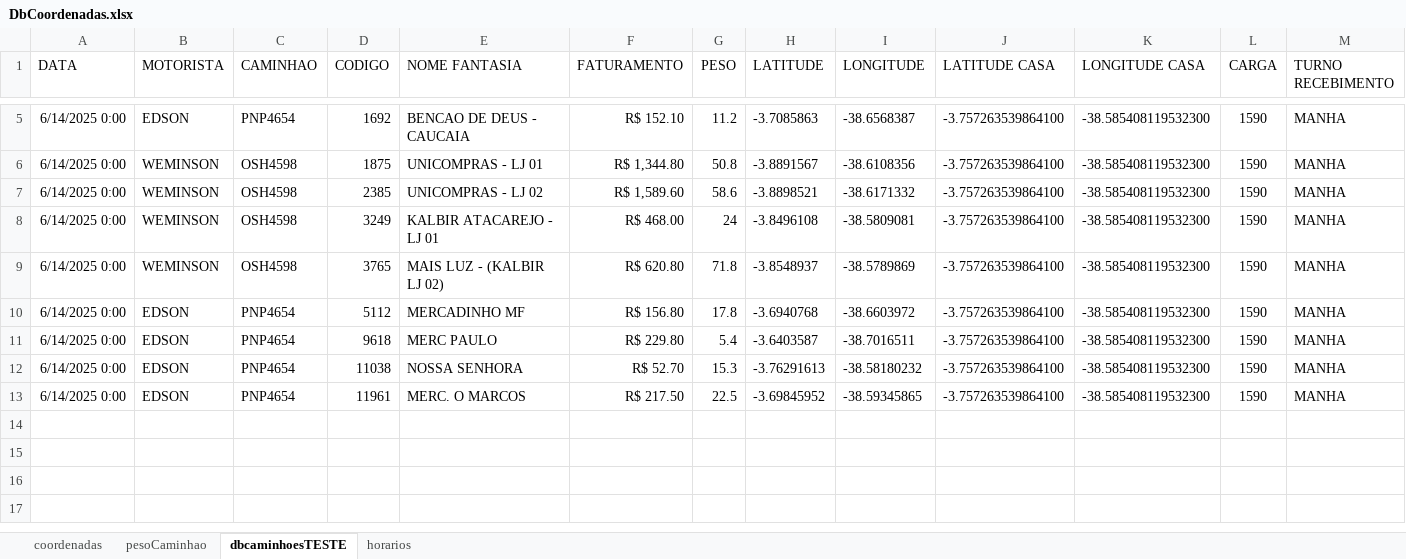
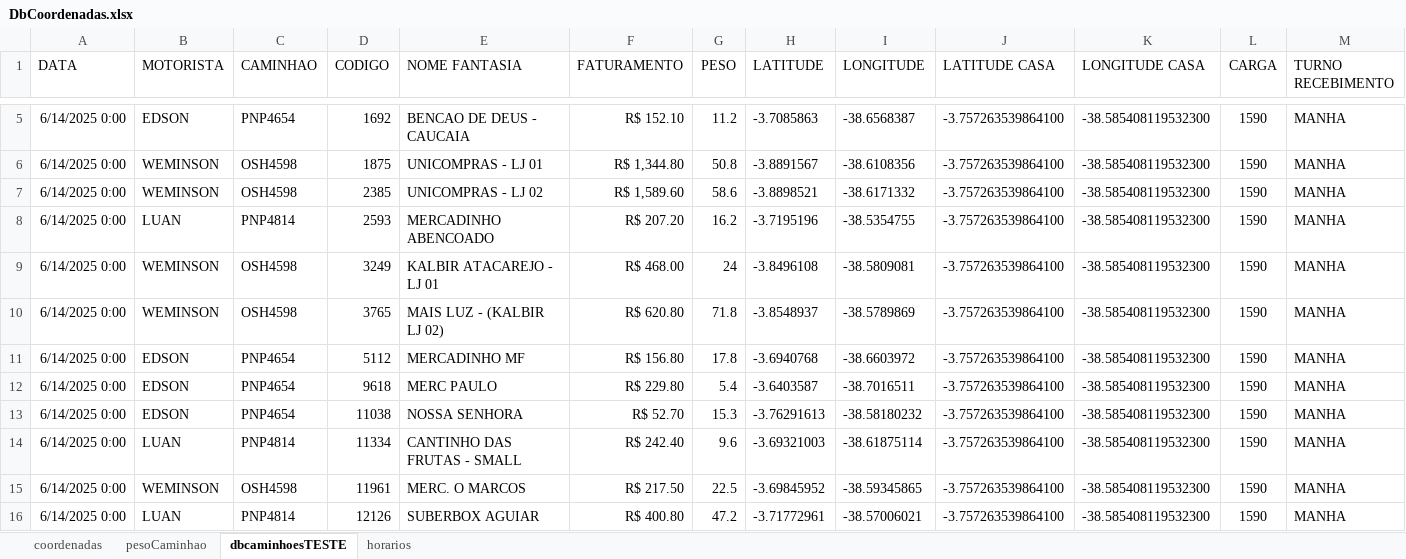
Before and after one commit to NicolasSimoes/MapaCaminhoesOtimizado, an Excel workbook: DbCoordenadas.xlsx, sheet dbcaminhoesTESTE, drawn as a sheet; only a part is shown, gaps mark what is left out; values as stored, in another font and other column widths than the file's, no borders; addresses are those after the commit; the diff names each change by its address in the sheet, - before the commit and + after, or states it on an @@ line.

```diff
--- a/DbCoordenadas.xlsx (sheet dbcaminhoesTESTE)
+++ b/DbCoordenadas.xlsx (sheet dbcaminhoesTESTE)
+row 8: 6/14/2025 0:00 | LUAN | PNP4814 | 2593 | MERCADINHO ABENCOADO | R$ 207.20 | 16.2 | -3.7195196 | -38.5354755 | -3.757263539864100 | -38.585408119532300 | 1590 | MANHA
+row 14: 6/14/2025 0:00 | LUAN | PNP4814 | 11334 | CANTINHO DAS FRUTAS - SMALL | R$ 242.40 | 9.6 | -3.69321003 | -38.61875114 | -3.757263539864100 | -38.585408119532300 | 1590 | MANHA
-B15 (MOTORISTA): EDSON
+B15 (MOTORISTA): WEMINSON
-C15 (CAMINHAO): PNP4654
+C15 (CAMINHAO): OSH4598
+row 16: 6/14/2025 0:00 | LUAN | PNP4814 | 12126 | SUBERBOX AGUIAR | R$ 400.80 | 47.2 | -3.71772961 | -38.57006021 | -3.757263539864100 | -38.585408119532300 | 1590 | MANHA
```
Also changed, not shown: formulas that keep their value, 2 other files.
